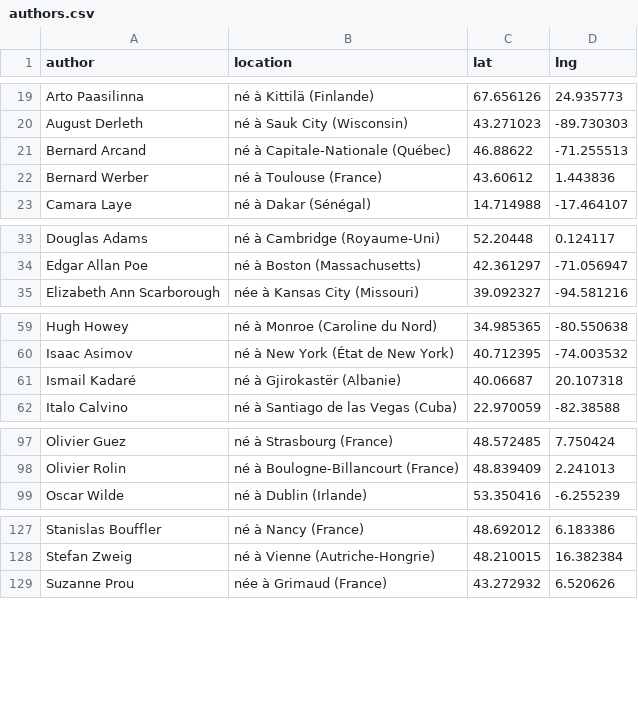
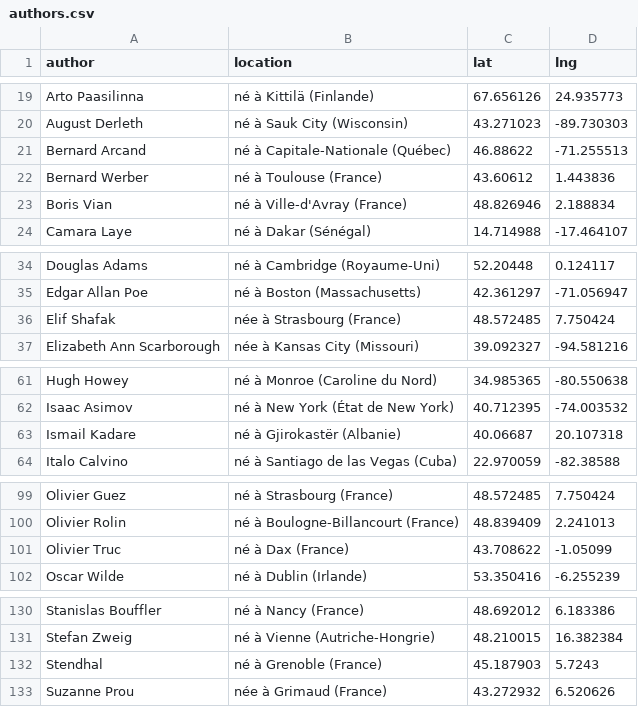
Before and after one commit to neocarto/mapquote, a CSV file: data/authors.csv, drawn as a sheet; only a part is shown, gaps mark what is left out; the diff covers the shown part only.

```diff
--- a/data/authors.csv
+++ b/data/authors.csv
@@ -22,2 +22,3 @@
 "Bernard Werber","né à Toulouse (France)",43.60612,1.443836
+"Boris Vian","né à Ville-d'Avray (France)",48.826946,2.188834
 "Camara Laye","né à Dakar (Sénégal)",14.714988,-17.464107
@@ -34,2 +35,3 @@
 "Edgar Allan Poe","né à Boston (Massachusetts)",42.361297,-71.056947
+"Elif Shafak","née à Strasbourg (France)",48.572485,7.750424
 "Elizabeth Ann Scarborough","née à Kansas City (Missouri)",39.092327,-94.581216
@@ -60,3 +62,3 @@
 "Isaac Asimov","né à New York (État de New York)",40.712395,-74.003532
-"Ismail Kadaré","né à Gjirokastër (Albanie)",40.06687,20.107318
+"Ismail Kadare","né à Gjirokastër (Albanie)",40.06687,20.107318
 "Italo Calvino","né à Santiago de las Vegas (Cuba)",22.970059,-82.38588
@@ -98,2 +100,3 @@
 "Olivier Rolin","né à Boulogne-Billancourt (France)",48.839409,2.241013
+"Olivier Truc","né à Dax (France)",43.708622,-1.05099
 "Oscar Wilde","né à Dublin (Irlande)",53.350416,-6.255239
@@ -128,2 +131,3 @@
 "Stefan Zweig","né à Vienne (Autriche-Hongrie)",48.210015,16.382384
+"Stendhal","né à Grenoble (France)",45.187903,5.7243
 "Suzanne Prou","née à  Grimaud (France)",43.272932,6.520626
```
Also changed, not shown: 1 edited cell elsewhere in this file, data/quotes.csv, 2 other files.
